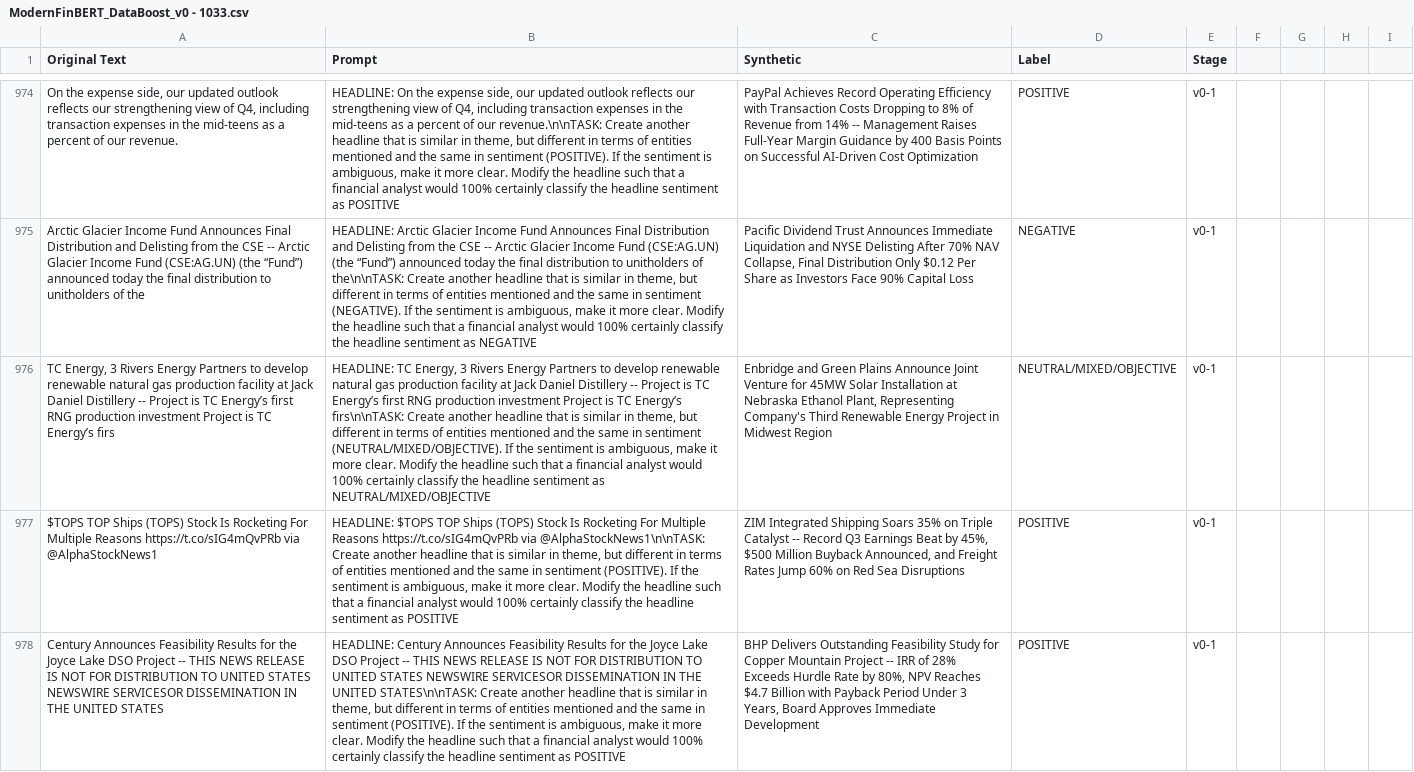
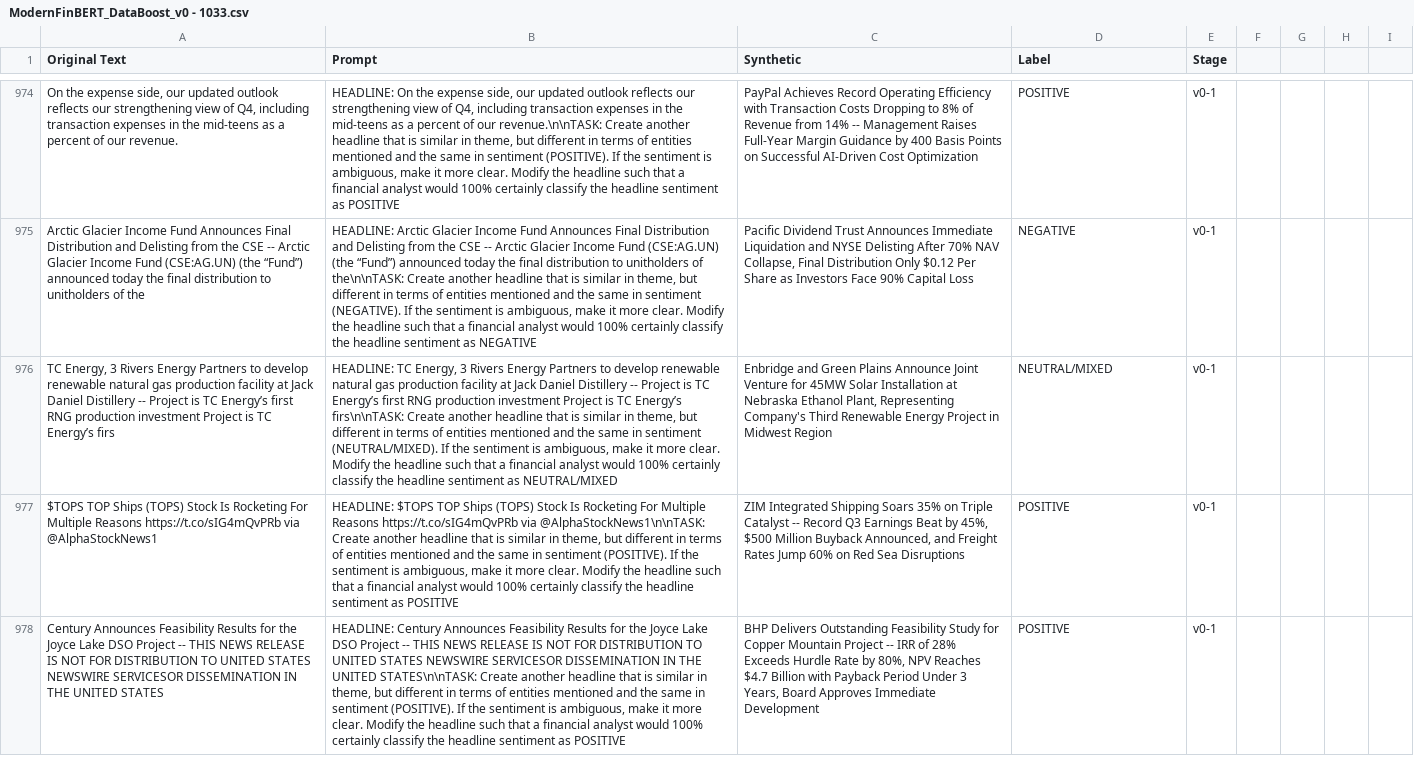
Before and after one commit to neoyipeng2018/ModernFinBERT, a CSV file: data/raw/ModernFinBERT_DataBoost_v0 - 1033.csv, drawn as a sheet; only a part is shown, gaps mark what is left out; the diff covers the shown part only; the diff names each change by its address in the sheet, - before the commit and + after, or states it on an @@ line.

Commit message:
Add files via upload

```diff
--- a/data/raw/ModernFinBERT_DataBoost_v0 - 1033.csv
+++ b/data/raw/ModernFinBERT_DataBoost_v0 - 1033.csv
-B976 (Prompt): …in sentiment (NEUTRAL/MIXED/OBJECTIVE). If the sentiment is ambiguous, make it more clear. Modify the headline such that a financial analyst would 100% certainly classify the headline sentiment as NEUTRAL/MIXED/OBJECTIVE
+B976 (Prompt): …in sentiment (NEUTRAL/MIXED). If the sentiment is ambiguous, make it more clear. Modify the headline such that a financial analyst would 100% certainly classify the headline sentiment as NEUTRAL/MIXED
-D976 (Label): NEUTRAL/MIXED/OBJECTIVE
+D976 (Label): NEUTRAL/MIXED
```
Also changed, not shown: 75 edited cells elsewhere in this file.
